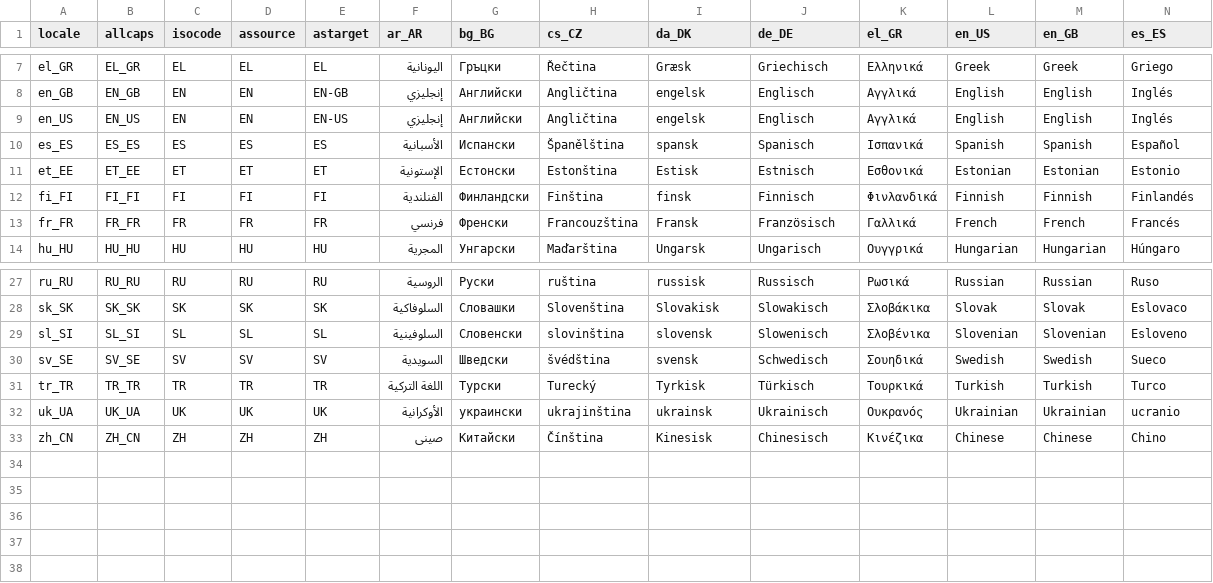
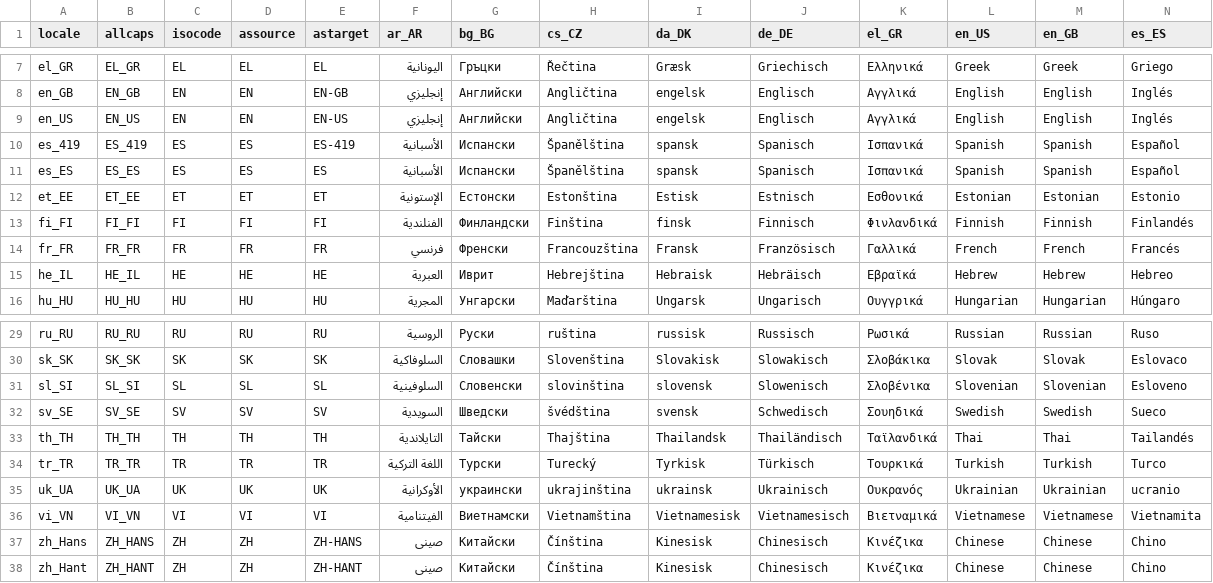
Before and after one commit to WordPressBugBounty/plugins-wpdeepl, a CSV file: wpdeepl/languages.csv, drawn as a sheet; only a part is shown, gaps mark what is left out; addresses are those after the commit; rows hold the shown columns only; the diff names each change by its address in the sheet, - before the commit and + after, or states it on an @@ line.

```diff
--- a/wpdeepl/languages.csv
+++ b/wpdeepl/languages.csv
+row 10: es_419 | ES_419 | ES | ES | ES-419 | الأسبانية | Испански | Španělština | spansk | Spanisch | Ισπανικά | Spanish | Spanish | Español
+row 15: he_IL | HE_IL | HE | HE | HE | العبرية | Иврит | Hebrejština | Hebraisk | Hebräisch | Εβραϊκά | Hebrew | Hebrew | Hebreo
+row 33: th_TH | TH_TH | TH | TH | TH | التايلاندية | Тайски | Thajština | Thailandsk | Thailändisch | Ταϊλανδικά | Thai | Thai | Tailandés
+row 36: vi_VN | VI_VN | VI | VI | VI | الفيتنامية | Виетнамски | Vietnamština | Vietnamesisk | Vietnamesisch | Βιετναμικά | Vietnamese | Vietnamese | Vietnamita
-A37 (locale): zh_CN
+A37 (locale): zh_Hans
-B37 (allcaps): ZH_CN
+B37 (allcaps): ZH_HANS
-E37 (astarget): ZH
+E37 (astarget): ZH-HANS
+row 38: zh_Hant | ZH_HANT | ZH | ZH | ZH-HANT | صينى | Китайски | Čínština | Kinesisk | Chinesisch | Κινέζικα | Chinese | Chinese | Chino
```
Also changed, not shown: 6 other files.
